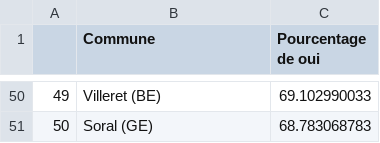
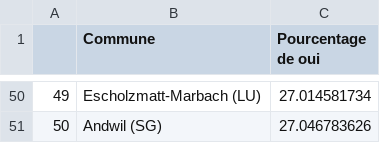
Before and after one commit to vey83/votations_novembre, a CSV file: mult_top.csv, drawn as a sheet; only a part is shown, gaps mark what is left out; the diff covers the shown part only.

Commit message:
Commit from RStudio

```diff
--- a/mult_top.csv
+++ b/mult_top.csv
@@ -50,2 +50,2 @@
-"49","Villeret (BE)",69.102990033
-"50","Soral (GE)",68.783068783
+"49","Escholzmatt-Marbach (LU)",27.014581734
+"50","Andwil (SG)",27.046783626
```
Also changed, not shown: 96 edited cells elsewhere in this file.
